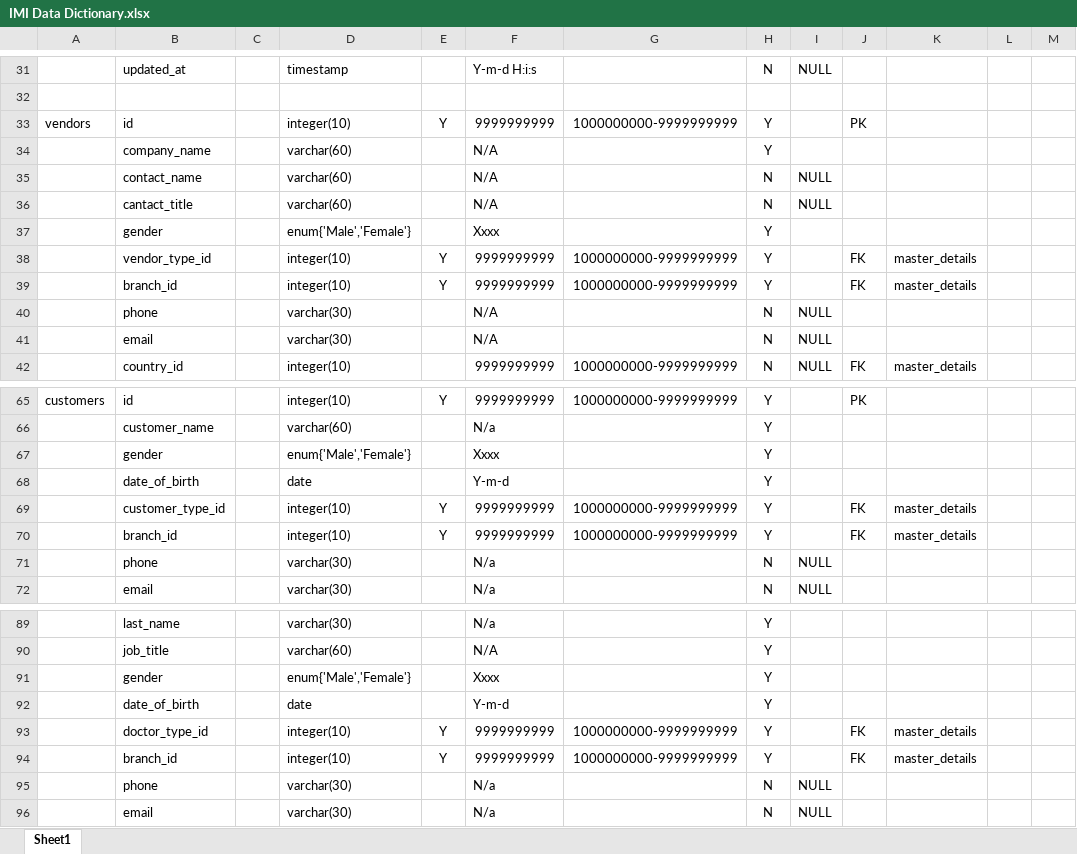
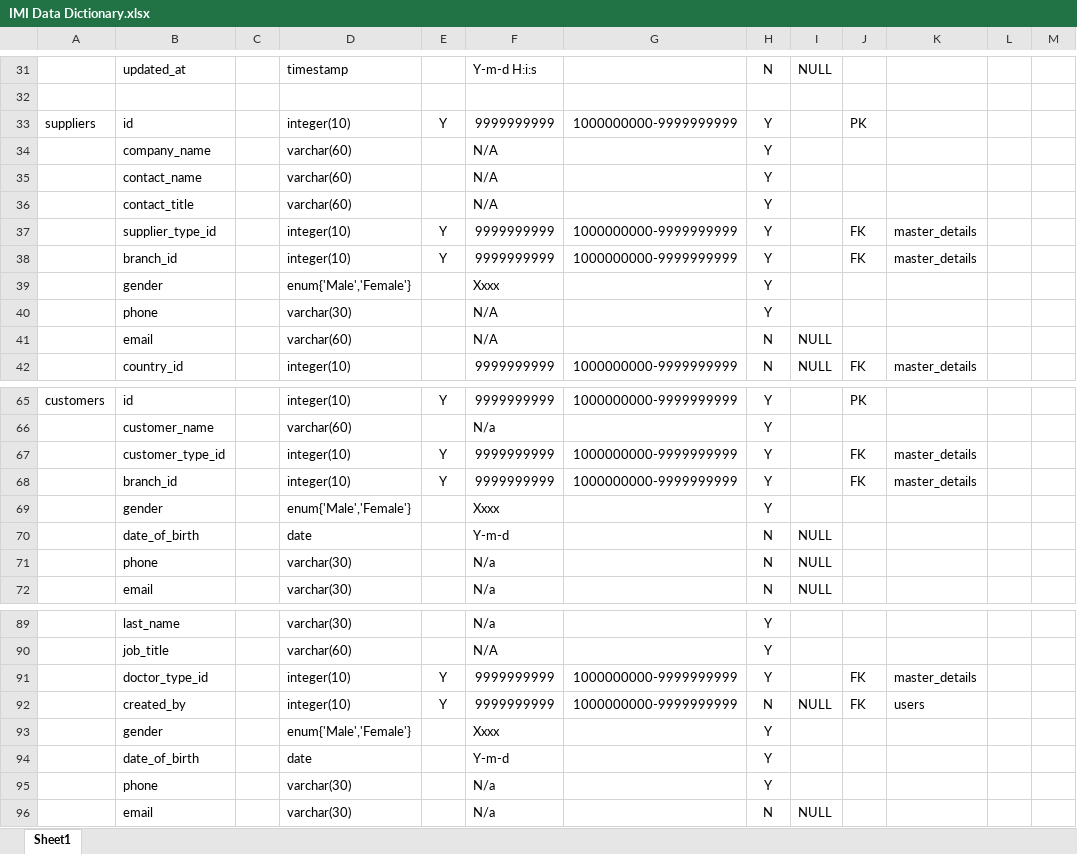
Before and after one commit to account-system/imi-document, an Excel workbook: IMI Data Dictionary.xlsx, sheet Sheet1, drawn as a sheet; only a part is shown, gaps mark what is left out; values as stored, in another font and other column widths than the file's, no borders; removed rows and columns are numbered as before the commit, all else as after; the diff covers the shown part only; the diff names each change by its address in the sheet, - before the commit and + after, or states it on an @@ line.

```diff
--- a/IMI Data Dictionary.xlsx (sheet Sheet1)
+++ b/IMI Data Dictionary.xlsx (sheet Sheet1)
-A33: vendors
+A33: suppliers
-H35:H36: N
+H35:H36: Y
-I35:I36: NULL
+I35:I36: (empty)
-B36: cantact_title
+B36: contact_title
+row 37:  | supplier_type_id |  | integer(10) | Y | 9999999999 | 1000000000-9999999999 | Y |  | FK | master_details
@@ row 39 moved to row 38: branch_id @@
-row 38:  | vendor_type_id |  | integer(10) | Y | 9999999999 | 1000000000-9999999999 | Y |  | FK | master_details
-H40: N
+H40: Y
-I40: NULL
+I40: (empty)
-D41: varchar(30)
+D41: varchar(60)
@@ row 68 moved to row 117: date_of_birth @@
@@ row 67 moved to row 69: gender @@
+row 70:  | date_of_birth |  | date |  | Y-m-d |  | N | NULL
@@ row 93 moved to row 91: doctor_type_id @@
+row 92:  | created_by |  | integer(10) | Y | 9999999999 | 1000000000-9999999999 | N | NULL | FK | users
@@ row 94 moved to row 104: branch_id @@
-H95: N
+H95: Y
-I95: NULL
+I95: (empty)
```
Also changed, not shown: 44 added rows elsewhere in this sheet, 1 other file.
